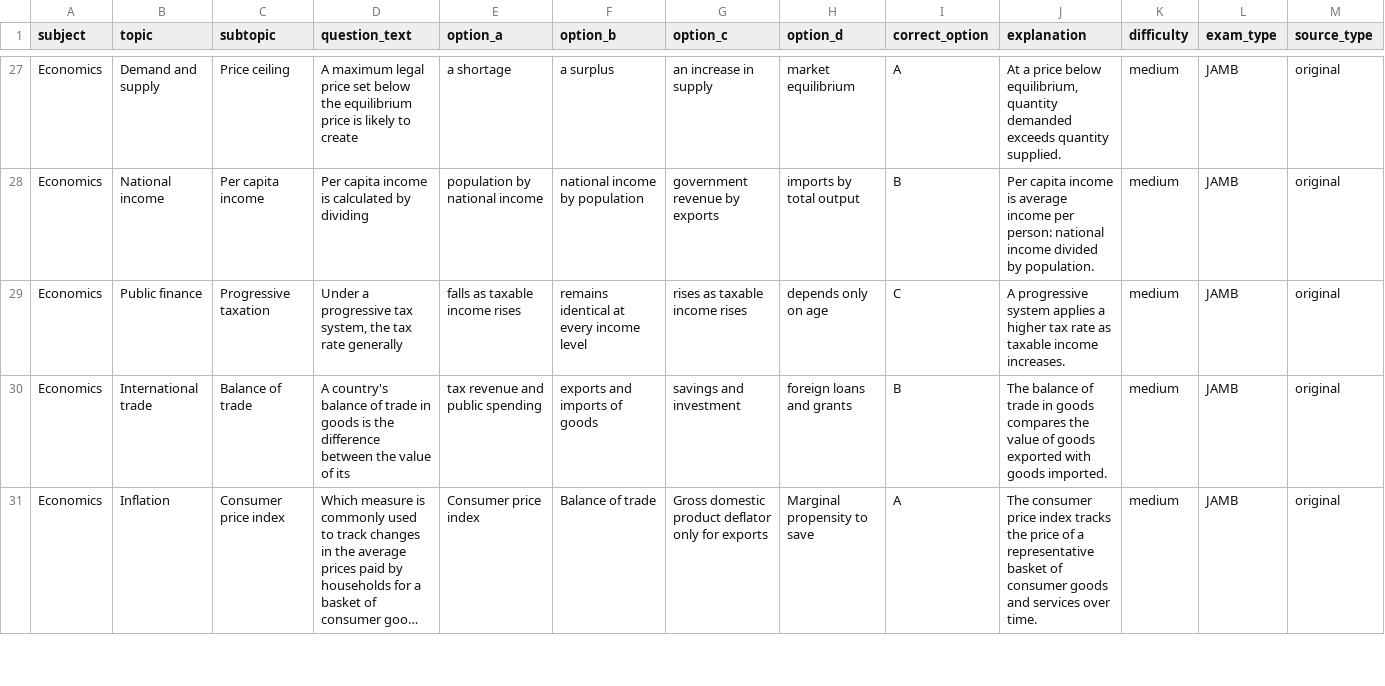
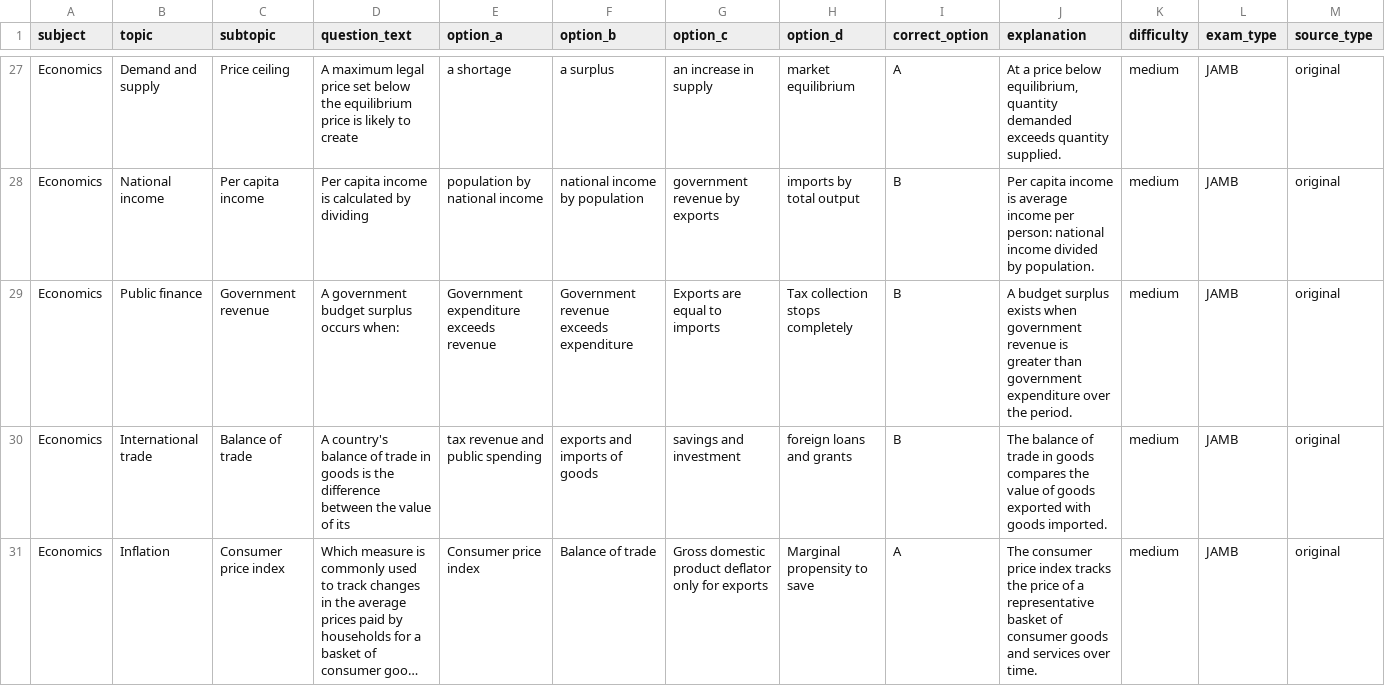
Before and after one commit to timmyjoe385-netizen/EDUKEN-CONSULT-, a CSV file: content/cbt/original-batch-28-40-questions.csv, drawn as a sheet; only a part is shown, gaps mark what is left out; long unchanged cells end in …; the diff names each change by its address in the sheet, - before the commit and + after, or states it on an @@ line.

Commit message:
Diversify repeated CBT concepts in batch 28

```diff
--- a/content/cbt/original-batch-28-40-questions.csv
+++ b/content/cbt/original-batch-28-40-questions.csv
-C29 (subtopic): Progressive taxation
+C29 (subtopic): Government revenue
-D29 (question_text): Under a progressive tax system, the tax rate generally
+D29 (question_text): A government budget surplus occurs when:
-E29 (option_a): falls as taxable income rises
+E29 (option_a): Government expenditure exceeds revenue
-F29 (option_b): remains identical at every income level
+F29 (option_b): Government revenue exceeds expenditure
-G29 (option_c): rises as taxable income rises
+G29 (option_c): Exports are equal to imports
-H29 (option_d): depends only on age
+H29 (option_d): Tax collection stops completely
-I29 (correct_option): C
+I29 (correct_option): B
-J29 (explanation): A progressive system applies a higher tax rate as taxable income increases.
+J29 (explanation): A budget surplus exists when government revenue is greater than government expenditure over the period.
```
